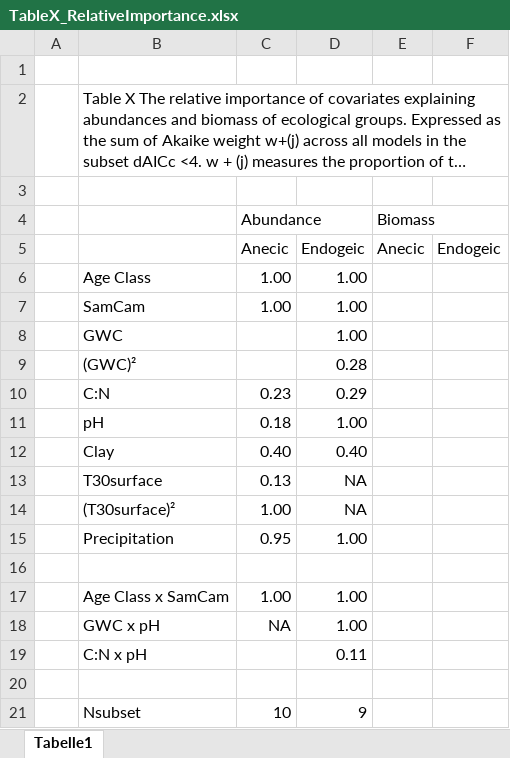
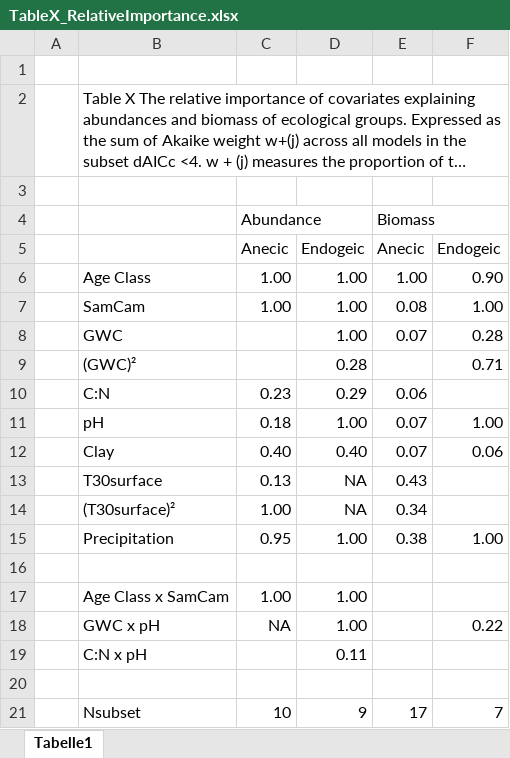
Before and after one commit to BizarreRide/F2_Earthworms, an Excel workbook: Analysis/Tables/TableX_RelativeImportance.xlsx, sheet Tabelle1, drawn as a sheet; long unchanged cells end in …; values as stored, in another font and other column widths than the file's, no borders; the diff names each change by its address in the sheet, - before the commit and + after, or states it on an @@ line.

```diff
--- a/Analysis/Tables/TableX_RelativeImportance.xlsx (sheet Tabelle1)
+++ b/Analysis/Tables/TableX_RelativeImportance.xlsx (sheet Tabelle1)
-E6: (empty)
+E6: 1.00
-F6: (empty)
+F6: 0.90
-E7: (empty)
+E7: 0.08
-F7: (empty)
+F7: 1.00
-E8: (empty)
+E8: 0.07
-F8: (empty)
+F8: 0.28
-F9: (empty)
+F9: 0.71
-E10: (empty)
+E10: 0.06
-E11:E12: (empty)
+E11:E12: 0.07
-F11: (empty)
+F11: 1.00
-F12: (empty)
+F12: 0.06
-E13: (empty)
+E13: 0.43
-E14: (empty)
+E14: 0.34
-E15: (empty)
+E15: 0.38
-F15: (empty)
+F15: 1.00
-F18: (empty)
+F18: 0.22
-E21: (empty)
+E21: 17
-F21: (empty)
+F21: 7
```
Also changed, not shown: Analysis/Tables/TableX_Shrinkage.xlsx, 28 other files.
